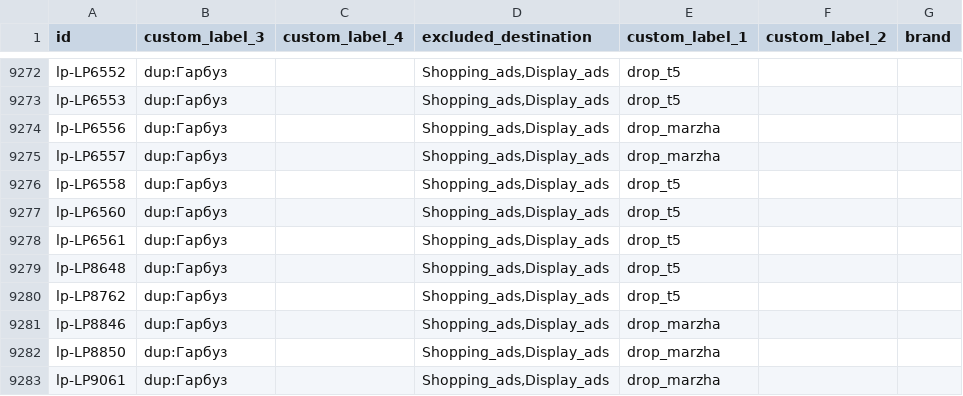
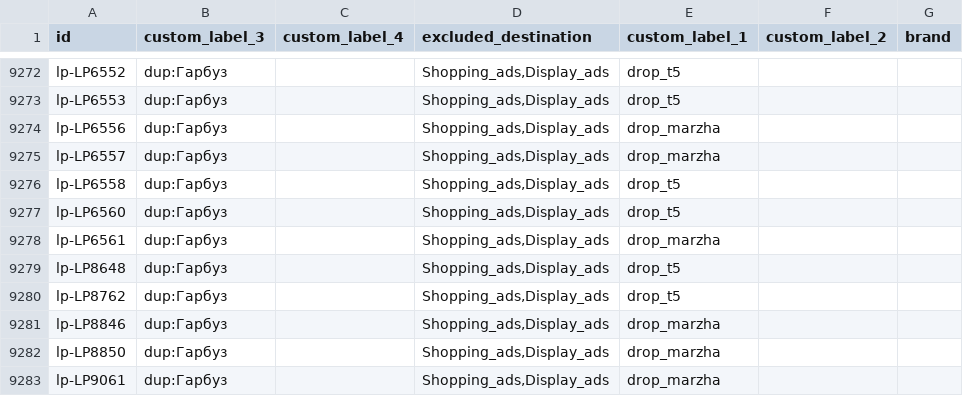
Before and after one commit to enagrosvit-beep/pub, a TSV file: feeds/Едім-labels.tsv, drawn as a sheet; only a part is shown, gaps mark what is left out; the diff names each change by its address in the sheet, - before the commit and + after, or states it on an @@ line.

```diff
--- a/feeds/Едім-labels.tsv
+++ b/feeds/Едім-labels.tsv
-E9278 (custom_label_1): drop_t5
+E9278 (custom_label_1): drop_marzha
```
Also changed, not shown: feeds/Тиква-labels.tsv, 2 other files.
